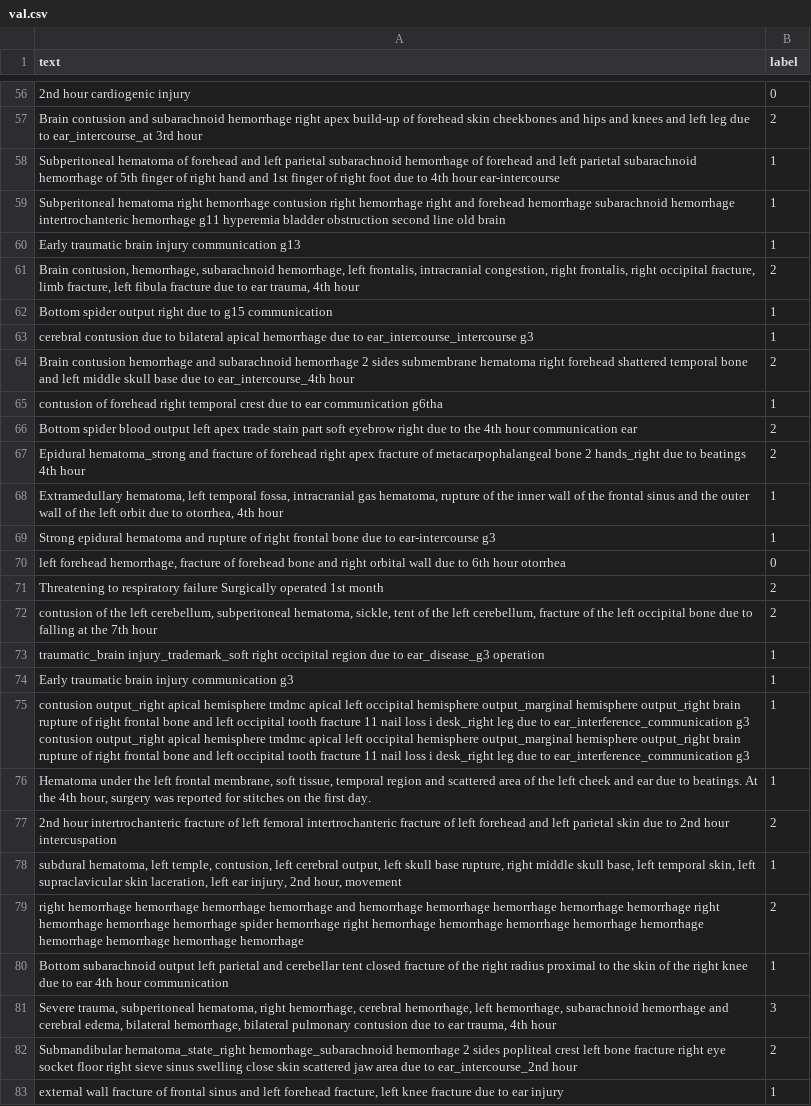
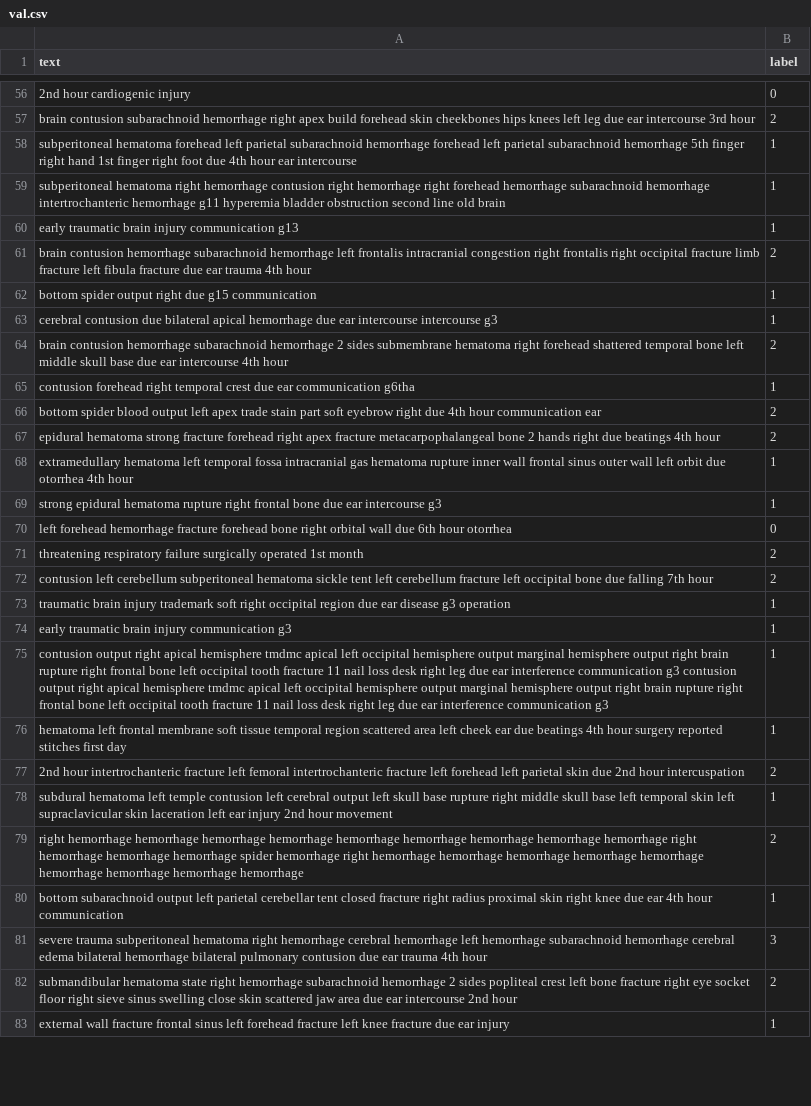
Before and after one commit to khiemducdoan/MyBachelorThesis, a CSV file: dataset/text_modality/val.csv, drawn as a sheet; only a part is shown, gaps mark what is left out; the diff covers the shown part only; the diff names each change by its address in the sheet, - before the commit and + after, or states it on an @@ line.

```diff
--- a/dataset/text_modality/val.csv
+++ b/dataset/text_modality/val.csv
-A57 (text): Brain contusion and subarachnoid hemorrhage right apex build-up of forehead skin cheekbones and hips and knees and left leg due to ear_intercourse_at 3rd hour
+A57 (text): brain contusion subarachnoid hemorrhage right apex build forehead skin cheekbones hips knees left leg due ear intercourse 3rd hour
-A58 (text): Subperitoneal hematoma of forehead and left parietal subarachnoid hemorrhage of forehead and left parietal subarachnoid hemorrhage of 5th finger of right hand and 1st finger of right foot due to 4th hour ear-intercourse
+A58 (text): subperitoneal hematoma forehead left parietal subarachnoid hemorrhage forehead left parietal subarachnoid hemorrhage 5th finger right hand 1st finger right foot due 4th hour ear intercourse
-A59 (text): Subperitoneal hematoma right hemorrhage contusion right hemorrhage right and forehead hemorrhage…
+A59 (text): subperitoneal hematoma right hemorrhage contusion right hemorrhage right forehead hemorrhage…
-A60 (text): Early traumatic brain…
+A60 (text): early traumatic brain…
-A61 (text): Brain contusion, hemorrhage, subarachnoid hemorrhage, left frontalis, intracranial congestion, right frontalis, right occipital fracture, limb fracture, left fibula fracture due to ear trauma, 4th hour
+A61 (text): brain contusion hemorrhage subarachnoid hemorrhage left frontalis intracranial congestion right frontalis right occipital fracture limb fracture left fibula fracture due ear trauma 4th hour
-A62 (text): Bottom spider output right due to g15 communication
+A62 (text): bottom spider output right due g15 communication
-A63 (text): …contusion due to bilateral apical hemorrhage due to ear_intercourse_intercourse g3
+A63 (text): …contusion due bilateral apical hemorrhage due ear intercourse intercourse g3
-A64 (text): Brain contusion hemorrhage and subarachnoid hemorrhage 2 sides submembrane hematoma right forehead shattered temporal bone and left middle skull base due to ear_intercourse_4th hour
+A64 (text): brain contusion hemorrhage subarachnoid hemorrhage 2 sides submembrane hematoma right forehead shattered temporal bone left middle skull base due ear intercourse 4th hour
-A65 (text): contusion of forehead right temporal crest due to ear communication…
+A65 (text): contusion forehead right temporal crest due ear communication…
-A66 (text): Bottom spider blood output left apex trade stain part soft eyebrow right due to the 4th hour…
+A66 (text): bottom spider blood output left apex trade stain part soft eyebrow right due 4th hour…
-A67 (text): Epidural hematoma_strong and fracture of forehead right apex fracture of metacarpophalangeal bone 2 hands_right due to beatings 4th…
+A67 (text): epidural hematoma strong fracture forehead right apex fracture metacarpophalangeal bone 2 hands right due beatings 4th…
-A68 (text): Extramedullary hematoma, left temporal fossa, intracranial gas hematoma, rupture of the inner wall of the frontal sinus and the outer wall of the left orbit due to otorrhea, 4th hour
+A68 (text): extramedullary hematoma left temporal fossa intracranial gas hematoma rupture inner wall frontal sinus outer wall left orbit due otorrhea 4th hour
-A69 (text): Strong epidural hematoma and rupture of right frontal bone due to ear-intercourse g3
+A69 (text): strong epidural hematoma rupture right frontal bone due ear intercourse g3
-A70 (text): left forehead hemorrhage, fracture of forehead bone and right orbital wall due to 6th hour…
+A70 (text): left forehead hemorrhage fracture forehead bone right orbital wall due 6th hour…
-A71 (text): Threatening to respiratory failure Surgically operated 1st…
+A71 (text): threatening respiratory failure surgically operated 1st…
-A72 (text): contusion of the left cerebellum, subperitoneal hematoma, sickle, tent of the left cerebellum, fracture of the left occipital bone due to falling at the 7th hour
+A72 (text): contusion left cerebellum subperitoneal hematoma sickle tent left cerebellum fracture left occipital bone due falling 7th hour
-A73 (text): traumatic_brain injury_trademark_soft right occipital region due to ear_disease_g3 operation
+A73 (text): traumatic brain injury trademark soft right occipital region due ear disease g3 operation
-A74 (text): Early traumatic brain injury communication g3
+A74 (text): early traumatic brain injury communication g3
-A75 (text): contusion output_right apical hemisphere tmdmc apical left occipital hemisphere output_marginal hemisphere output_right brain rupture of right frontal bone and left occipital tooth fracture 11 nail loss i desk_right leg due to ear_interference_communication g3 contusion output_right apical hemisphere tmdmc apical left occipital hemisphere output_marginal hemisphere output_right brain rupture of right frontal bone and left occipital tooth fracture 11 nail loss i desk_right leg due to ear_interference_communication g3
+A75 (text): contusion output right apical hemisphere tmdmc apical left occipital hemisphere output marginal hemisphere output right brain rupture right frontal bone left occipital tooth fracture 11 nail loss desk right leg due ear interference communication g3 contusion output right apical hemisphere tmdmc apical left occipital hemisphere output marginal hemisphere output right brain rupture right frontal bone left occipital tooth fracture 11 nail loss desk right leg due ear interference communication g3
-A76 (text): Hematoma under the left frontal membrane, soft tissue, temporal region and scattered area of the left cheek and ear due to beatings. At the 4th hour, surgery was reported for stitches on the first day.
+A76 (text): hematoma left frontal membrane soft tissue temporal region scattered area left cheek ear due beatings 4th hour surgery reported stitches first day
-A77 (text): …intertrochanteric fracture of left femoral intertrochanteric fracture of left forehead and left parietal skin due to 2nd hour…
+A77 (text): …intertrochanteric fracture left femoral intertrochanteric fracture left forehead left parietal skin due 2nd hour…
-A78 (text): subdural hematoma, left temple, contusion, left cerebral output, left skull base rupture, right middle skull base, left temporal skin, left supraclavicular skin laceration, left ear injury, 2nd hour, movement
+A78 (text): subdural hematoma left temple contusion left cerebral output left skull base rupture right middle skull base left temporal skin left supraclavicular skin laceration left ear injury 2nd hour movement
-A79 (text): …hemorrhage hemorrhage and hemorrhage hemorrhage…
+A79 (text): …hemorrhage hemorrhage hemorrhage hemorrhage…
-A80 (text): Bottom subarachnoid output left parietal and cerebellar tent closed fracture of the right radius proximal to the skin of the right knee due to ear 4th…
+A80 (text): bottom subarachnoid output left parietal cerebellar tent closed fracture right radius proximal skin right knee due ear 4th…
-A81 (text): Severe trauma, subperitoneal hematoma, right hemorrhage, cerebral hemorrhage, left hemorrhage, subarachnoid hemorrhage and cerebral edema, bilateral hemorrhage, bilateral pulmonary contusion due to ear trauma, 4th hour
+A81 (text): severe trauma subperitoneal hematoma right hemorrhage cerebral hemorrhage left hemorrhage subarachnoid hemorrhage cerebral edema bilateral hemorrhage bilateral pulmonary contusion due ear trauma 4th hour
-A82 (text): Submandibular hematoma_state_right hemorrhage_subarachnoid hemorrhage 2 sides popliteal crest left bone fracture right eye socket floor right sieve sinus swelling close skin scattered jaw area due to ear_intercourse_2nd hour
+A82 (text): submandibular hematoma state right hemorrhage subarachnoid hemorrhage 2 sides popliteal crest left bone fracture right eye socket floor right sieve sinus swelling close skin scattered jaw area due ear intercourse 2nd hour
-A83 (text): …wall fracture of frontal sinus and left forehead fracture, left knee fracture due to ear injury
+A83 (text): …wall fracture frontal sinus left forehead fracture left knee fracture due ear injury
```
Also changed, not shown: 72 edited cells elsewhere in this file, 23 other files.
